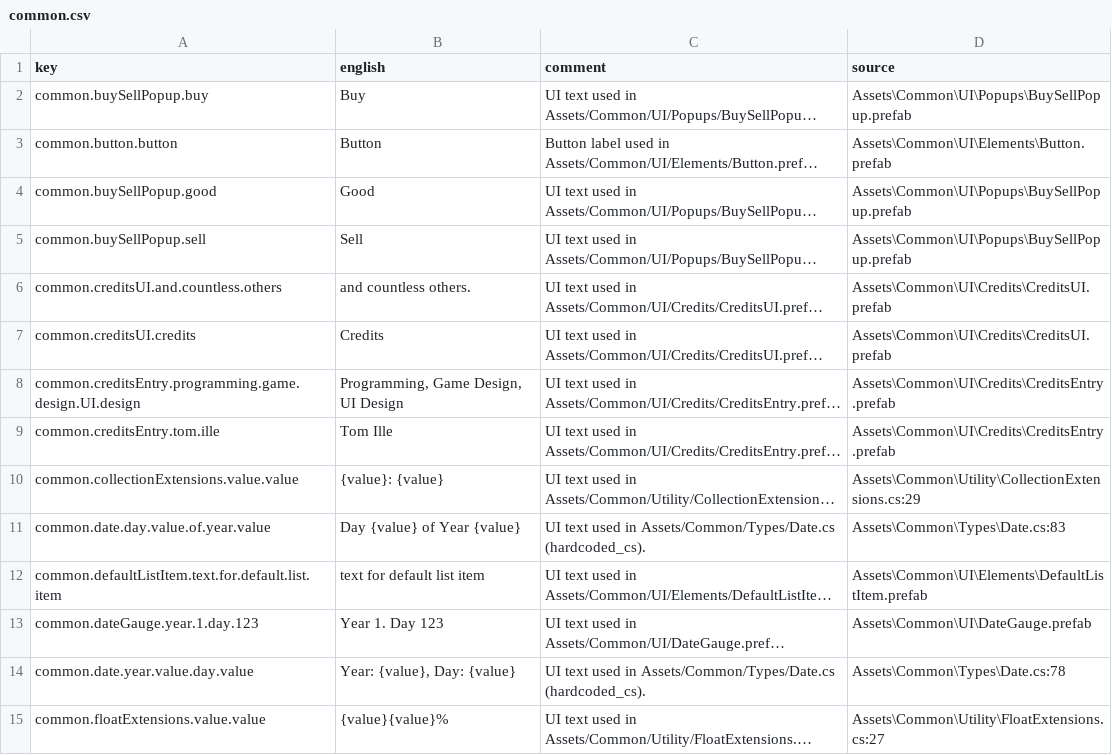
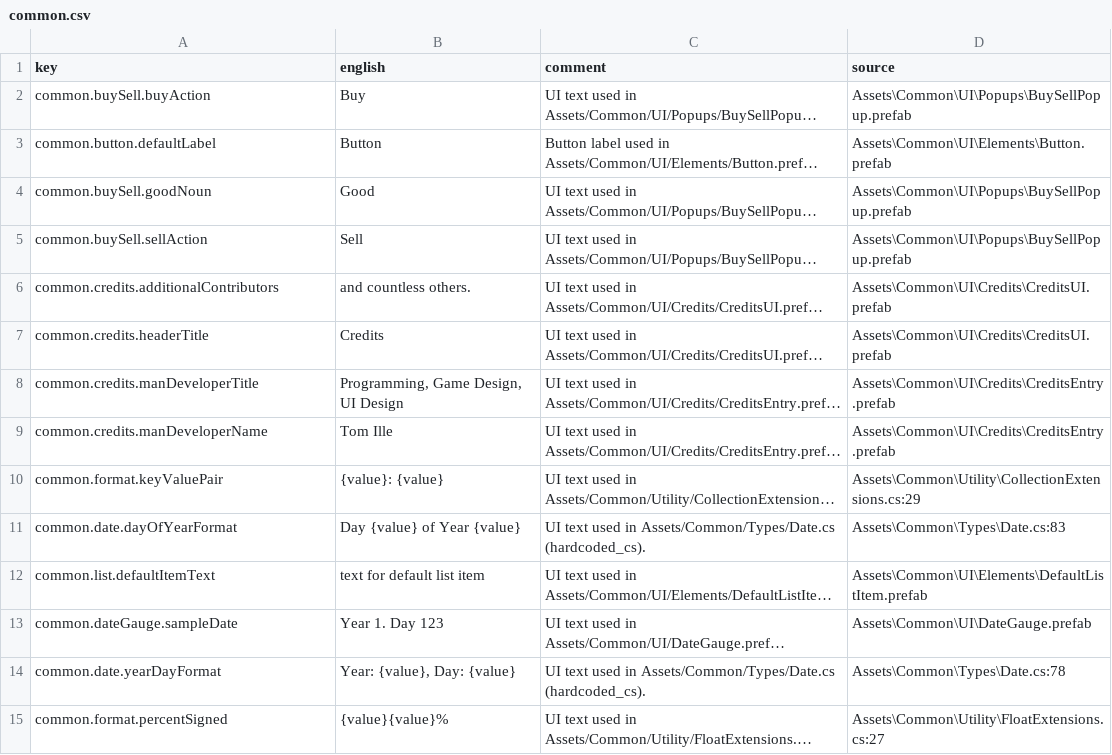
Before and after one commit to JamesTheButler/MedievalMerchant, a CSV file: Assets/Features/Localization/CSV/common.csv, drawn as a sheet; only a part is shown; long unchanged cells end in …; the diff covers the shown part only; the diff names each change by its address in the sheet, - before the commit and + after, or states it on an @@ line.

Commit message:
improve common.csv key names

```diff
--- a/Assets/Features/Localization/CSV/common.csv
+++ b/Assets/Features/Localization/CSV/common.csv
-A2 (key): common.buySellPopup.buy
+A2 (key): common.buySell.buyAction
-A3 (key): common.button.button
+A3 (key): common.button.defaultLabel
-A4 (key): common.buySellPopup.good
+A4 (key): common.buySell.goodNoun
-A5 (key): common.buySellPopup.sell
+A5 (key): common.buySell.sellAction
-A6 (key): common.creditsUI.and.countless.others
+A6 (key): common.credits.additionalContributors
-A7 (key): common.creditsUI.credits
+A7 (key): common.credits.headerTitle
-A8 (key): common.creditsEntry.programming.game.design.UI.design
+A8 (key): common.credits.manDeveloperTitle
-A9 (key): common.creditsEntry.tom.ille
+A9 (key): common.credits.manDeveloperName
-A10 (key): common.collectionExtensions.value.value
+A10 (key): common.format.keyValuePair
-A11 (key): common.date.day.value.of.year.value
+A11 (key): common.date.dayOfYearFormat
-A12 (key): common.defaultListItem.text.for.default.list.item
+A12 (key): common.list.defaultItemText
-A13 (key): common.dateGauge.year.1.day.123
+A13 (key): common.dateGauge.sampleDate
-A14 (key): common.date.year.value.day.value
+A14 (key): common.date.yearDayFormat
-A15 (key): common.floatExtensions.value.value
+A15 (key): common.format.percentSigned
```
Also changed, not shown: 28 edited cells elsewhere in this file.
